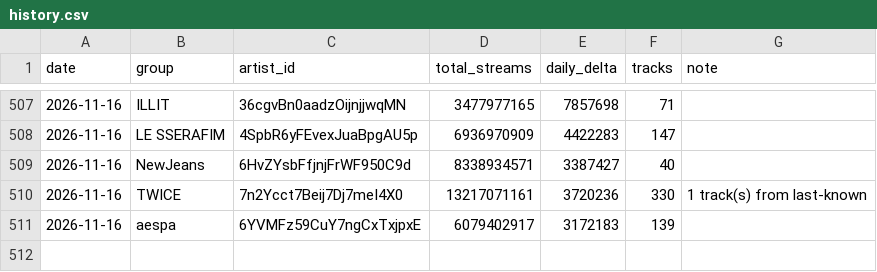
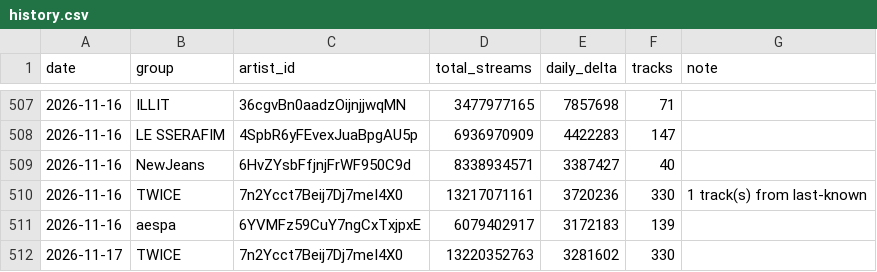
Before and after one commit to altroindirizzoaltracorsa-hash/BLACKPINK-PROJECT-, a CSV file: data/group_streams/history.csv, drawn as a sheet; only a part is shown, gaps mark what is left out.

```diff
--- a/data/group_streams/history.csv
+++ b/data/group_streams/history.csv
@@ -511 +511,2 @@ date,group,artist_id,total_streams,daily_delta,tracks,note
 2026-11-16,aespa,6YVMFz59CuY7ngCxTxjpxE,6079402917,3172183,139,
+2026-11-17,TWICE,7n2Ycct7Beij7Dj7meI4X0,13220352763,3281602,330,
```
Also changed, not shown: 3 other files.
